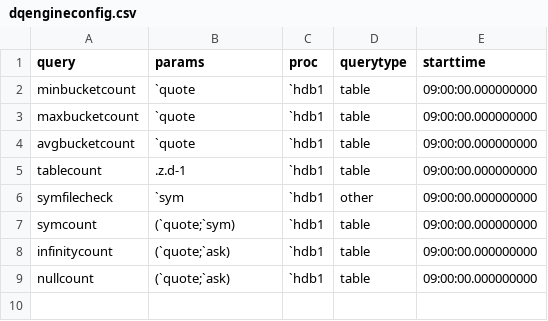
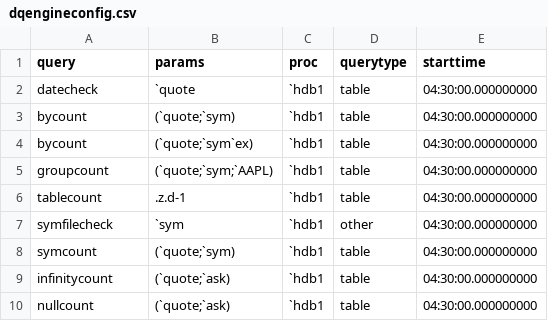
Before and after one commit to DataIntellectTech/TorQ-Finance-Starter-Pack, a CSV file: appconfig/dqengineconfig.csv, drawn as a sheet.

```diff
--- a/appconfig/dqengineconfig.csv
+++ b/appconfig/dqengineconfig.csv
@@ -1,9 +1,10 @@
 query,params,proc,querytype,starttime
-minbucketcount,`quote,`hdb1,table,09:00:00.000000000
-maxbucketcount,`quote,`hdb1,table,09:00:00.000000000
-avgbucketcount,`quote,`hdb1,table,09:00:00.000000000
-tablecount,.z.d-1,`hdb1,table,09:00:00.000000000
-symfilecheck,`sym,`hdb1,other,09:00:00.000000000
-symcount,(`quote;`sym),`hdb1,table,09:00:00.000000000
-infinitycount,(`quote;`ask),`hdb1,table,09:00:00.000000000
-nullcount,(`quote;`ask),`hdb1,table,09:00:00.000000000
+datecheck,`quote,`hdb1,table,04:30:00.000000000
+bycount,(`quote;`sym),`hdb1,table,04:30:00.000000000
+bycount,(`quote;`sym`ex),`hdb1,table,04:30:00.000000000
+groupcount,(`quote;`sym;`AAPL),`hdb1,table,04:30:00.000000000
+tablecount,.z.d-1,`hdb1,table,04:30:00.000000000
+symfilecheck,`sym,`hdb1,other,04:30:00.000000000
+symcount,(`quote;`sym),`hdb1,table,04:30:00.000000000
+infinitycount,(`quote;`ask),`hdb1,table,04:30:00.000000000
+nullcount,(`quote;`ask),`hdb1,table,04:30:00.000000000
```
Also changed, not shown: appconfig/dqcconfig.csv, appconfig/dqedetail.csv, 20 other files.
